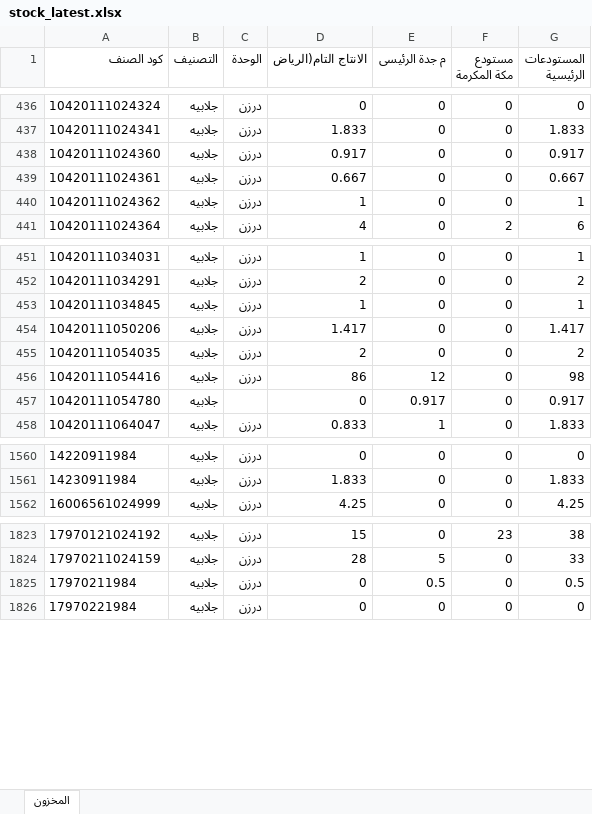
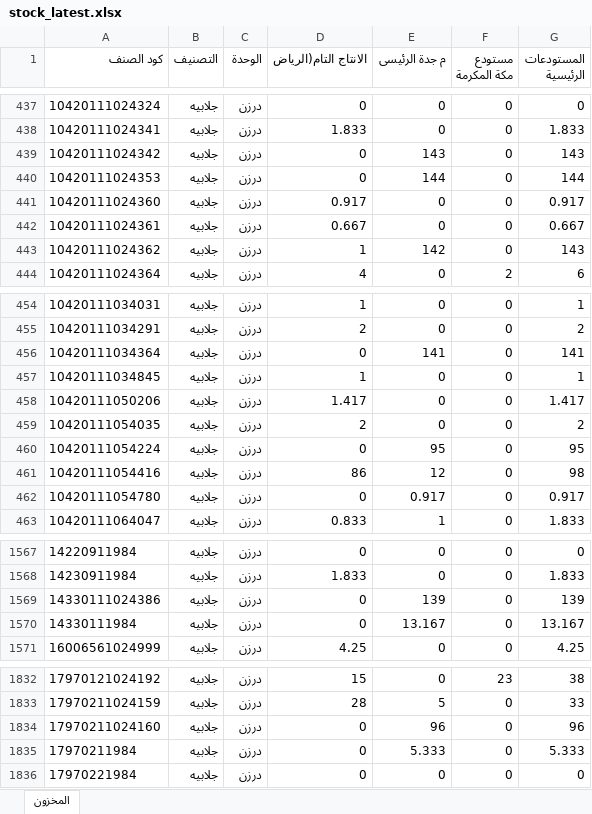
Before and after one commit to hassaneslam1646-svg/ikaf-catalog, an Excel workbook: build/stock_latest.xlsx, sheet المخزون, drawn as a sheet; only a part is shown, gaps mark what is left out; values as stored, in another font and other column widths than the file's, no borders; addresses are those after the commit; the diff covers the shown part only; the diff names each change by its address in the sheet, - before the commit and + after, or states it on an @@ line.

```diff
--- a/build/stock_latest.xlsx (sheet المخزون)
+++ b/build/stock_latest.xlsx (sheet المخزون)
+row 439: 10420111024342 | جلابيه | درزن | 0 | 143 | 0 | 143
+row 440: 10420111024353 | جلابيه | درزن | 0 | 144 | 0 | 144
-E443 (م جدة الرئيسى): 0
+E443 (م جدة الرئيسى): 142
-G443 (المستودعات الرئيسية): 1
+G443 (المستودعات الرئيسية): 143
+row 456: 10420111034364 | جلابيه | درزن | 0 | 141 | 0 | 141
+row 460: 10420111054224 | جلابيه | درزن | 0 | 95 | 0 | 95
-C462 (الوحدة): (empty)
+C462 (الوحدة): درزن
+row 1569: 14330111024386 | جلابيه | درزن | 0 | 139 | 0 | 139
+row 1570: 14330111984 | جلابيه | درزن | 0 | 13.167 | 0 | 13.167
+row 1834: 17970211024160 | جلابيه | درزن | 0 | 96 | 0 | 96
-E1835 (م جدة الرئيسى): 0.5
+E1835 (م جدة الرئيسى): 5.333
-G1835 (المستودعات الرئيسية): 0.5
+G1835 (المستودعات الرئيسية): 5.333
```
Also changed, not shown: 3 added rows and 77 edited cells elsewhere in this sheet, 7 other files.
